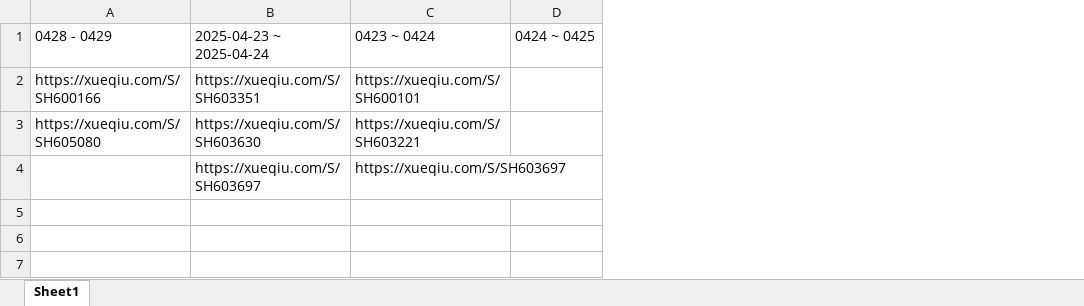
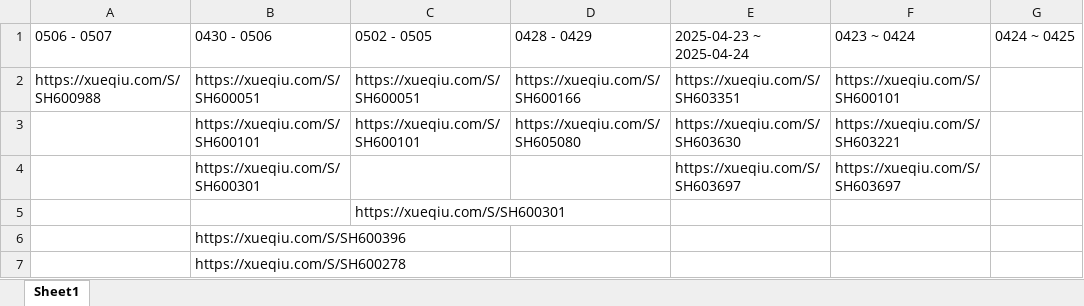
Before and after one commit to skducn/project1, an Excel workbook: instance/stock/sh/sh.xlsx, sheet Sheet1, drawn as a sheet; only a part is shown; values as stored, in another font and other column widths than the file's, no borders; rows hold the shown columns only; the diff names each change by its address in the sheet, - before the commit and + after, or states it on an @@ line.

```diff
--- a/instance/stock/sh/sh.xlsx (sheet Sheet1)
+++ b/instance/stock/sh/sh.xlsx (sheet Sheet1)
+column A, rows 1-2: 0506 - 0507 | https://xueqiu.com/S/SH600988
+column B, rows 1-4: 0430 - 0506 | https://xueqiu.com/S/SH600051 | https://xueqiu.com/S/SH600101 | https://xueqiu.com/S/SH600301
+column C, rows 1-3: 0502 - 0505 | https://xueqiu.com/S/SH600051 | https://xueqiu.com/S/SH600101
+row 5:  |  | https://xueqiu.com/S/SH600301
+row 6:  | https://xueqiu.com/S/SH600396
+row 7:  | https://xueqiu.com/S/SH600278
```
Also changed, not shown: instance/stock/sz/sz.xlsx, 28 other files.
